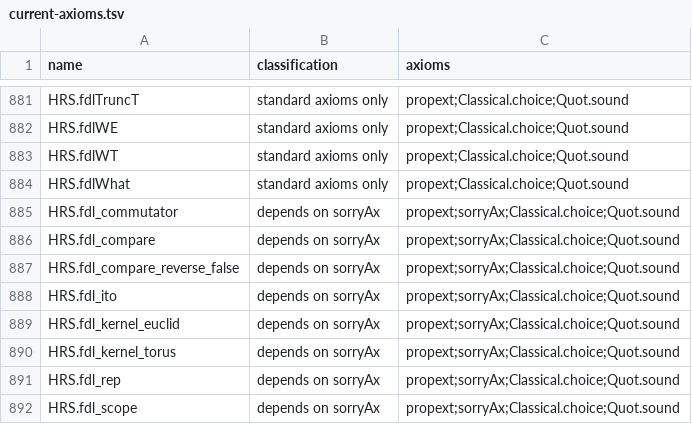
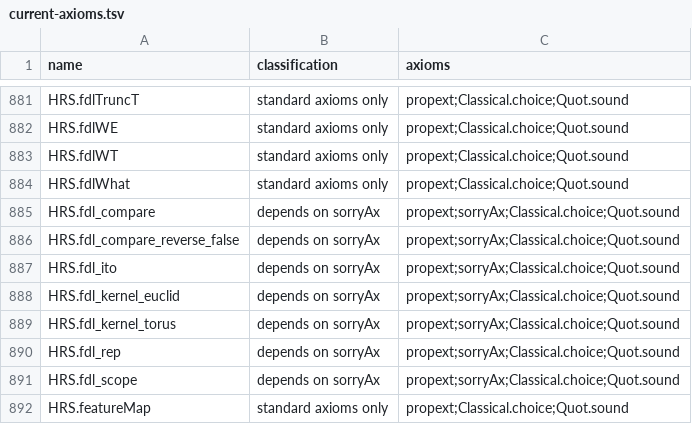
Before and after one commit to matthewrosenzweigwork-max/Riesz-Gases, a TSV file: HRS/blueprint/locator/inventory/current-axioms.tsv, drawn as a sheet; only a part is shown, gaps mark what is left out; the shorter side is filled out with more unchanged rows.

```diff
--- a/HRS/blueprint/locator/inventory/current-axioms.tsv
+++ b/HRS/blueprint/locator/inventory/current-axioms.tsv
@@ -884,3 +884,2 @@ HRS.fdlWT	standard axioms only	propext;Classical.choice;Quot.sound
 HRS.fdlWhat	standard axioms only	propext;Classical.choice;Quot.sound
-HRS.fdl_commutator	depends on sorryAx	propext;sorryAx;Classical.choice;Quot.sound
 HRS.fdl_compare	depends on sorryAx	propext;sorryAx;Classical.choice;Quot.sound
```
Also changed, not shown: HRS/blueprint/locator/inventory/declaration-locators.tsv, HRS/lean/MANIFEST/claims_current.tsv, 36 other files.
